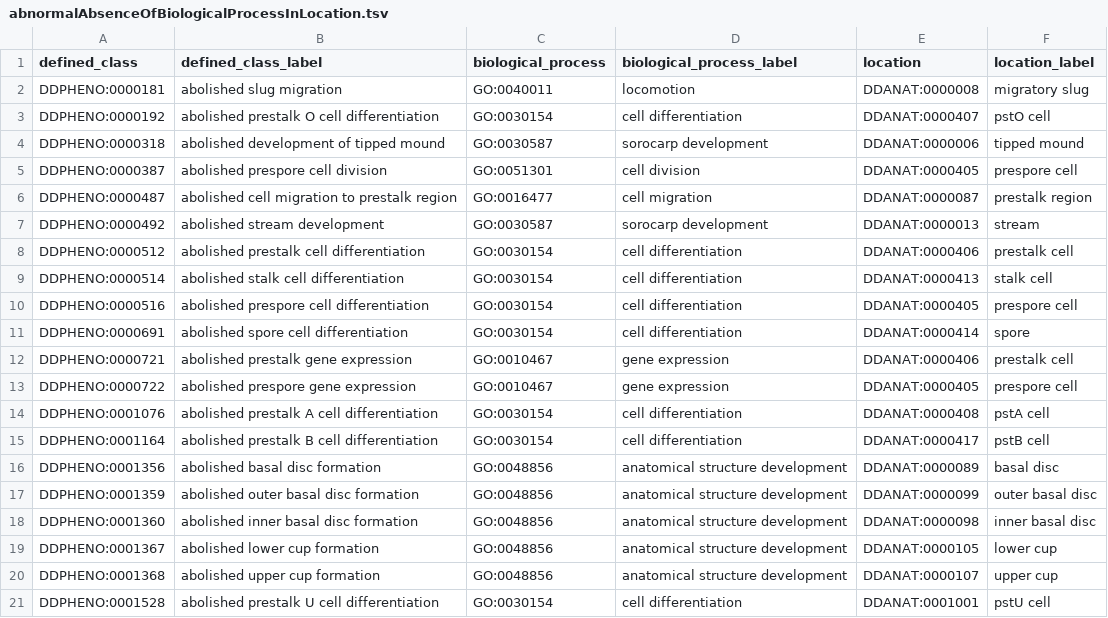
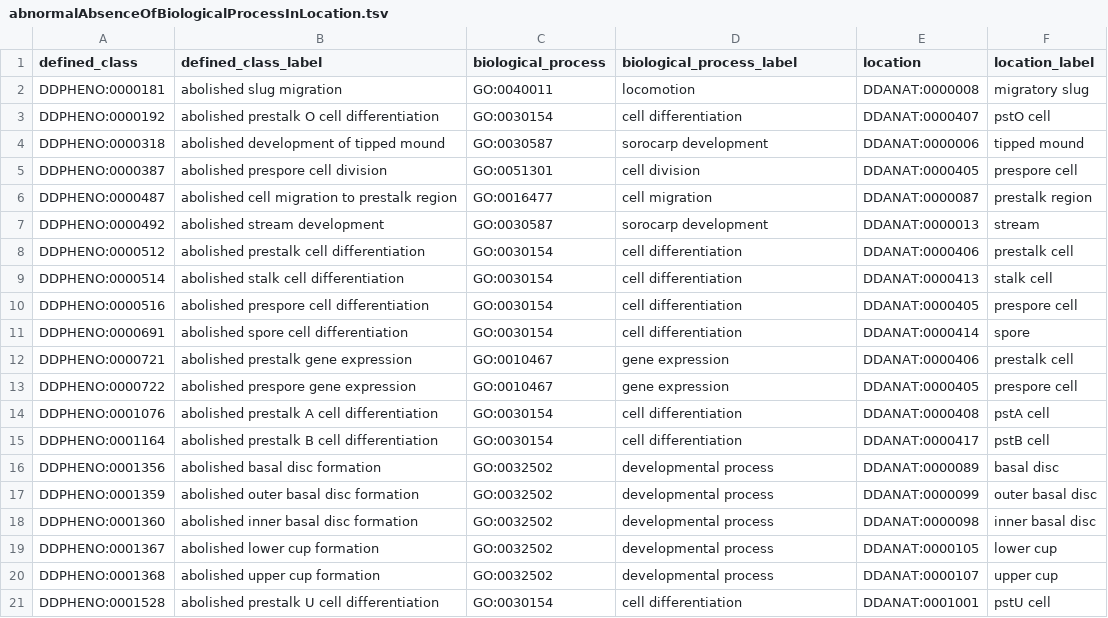
Before and after one commit to obophenotype/dicty-phenotype-ontology, a TSV file: src/patterns/data/default/abnormalAbsenceOfBiologicalProcessInLocation.tsv, drawn as a sheet.

```diff
--- a/src/patterns/data/default/abnormalAbsenceOfBiologicalProcessInLocation.tsv
+++ b/src/patterns/data/default/abnormalAbsenceOfBiologicalProcessInLocation.tsv
@@ -15,7 +15,7 @@ DDPHENO:0001076	abolished prestalk A cell differentiation	GO:0030154	cell differ
 DDPHENO:0001164	abolished prestalk B cell differentiation	GO:0030154	cell differentiation	DDANAT:0000417	pstB cell
-DDPHENO:0001356	abolished basal disc formation	GO:0048856	anatomical structure development	DDANAT:0000089	basal disc
-DDPHENO:0001359	abolished outer basal disc formation	GO:0048856	anatomical structure development	DDANAT:0000099	outer basal disc
-DDPHENO:0001360	abolished inner basal disc formation	GO:0048856	anatomical structure development	DDANAT:0000098	inner basal disc
-DDPHENO:0001367	abolished lower cup formation	GO:0048856	anatomical structure development	DDANAT:0000105	lower cup
-DDPHENO:0001368	abolished upper cup formation	GO:0048856	anatomical structure development	DDANAT:0000107	upper cup
+DDPHENO:0001356	abolished basal disc formation	GO:0032502	developmental process	DDANAT:0000089	basal disc
+DDPHENO:0001359	abolished outer basal disc formation	GO:0032502	developmental process	DDANAT:0000099	outer basal disc
+DDPHENO:0001360	abolished inner basal disc formation	GO:0032502	developmental process	DDANAT:0000098	inner basal disc
+DDPHENO:0001367	abolished lower cup formation	GO:0032502	developmental process	DDANAT:0000105	lower cup
+DDPHENO:0001368	abolished upper cup formation	GO:0032502	developmental process	DDANAT:0000107	upper cup
 DDPHENO:0001528	abolished prestalk U cell differentiation	GO:0030154	cell differentiation	DDANAT:0001001	pstU cell
```
Also changed, not shown: src/patterns/data/default/abnormalAbsenceOfMolecularFunction.tsv, src/patterns/data/default/abnormalAbsenceOfProteinLocalizationInCellularComponent.tsv, 2 other files.
